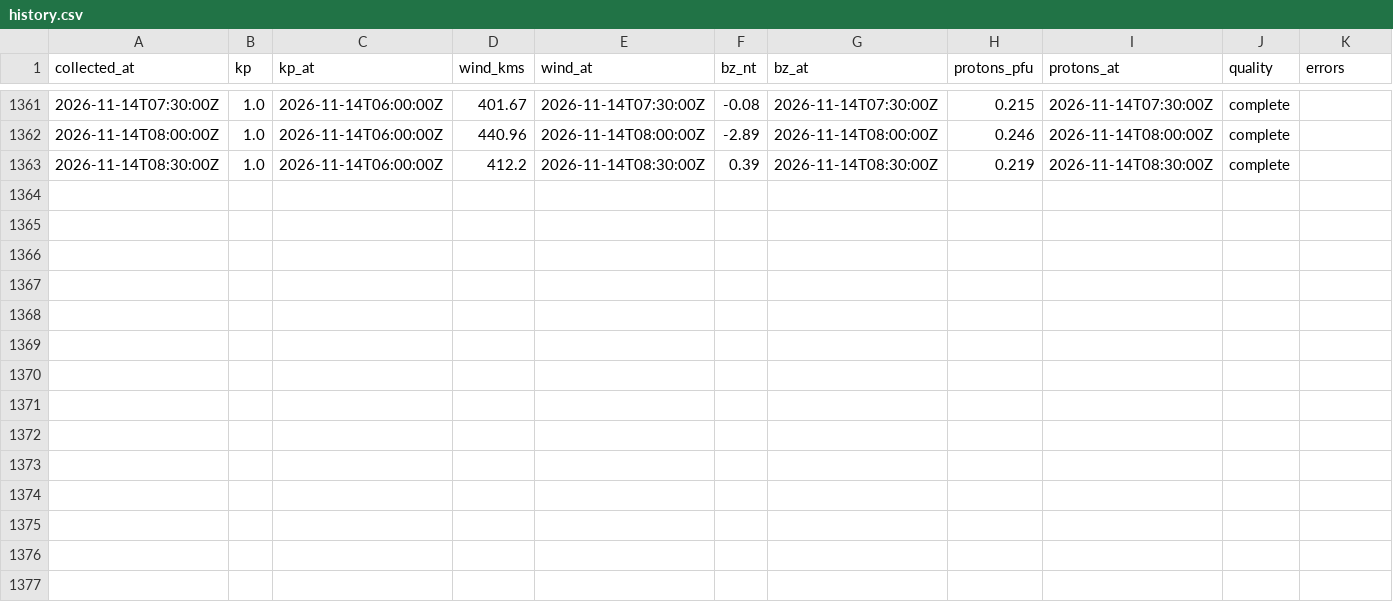
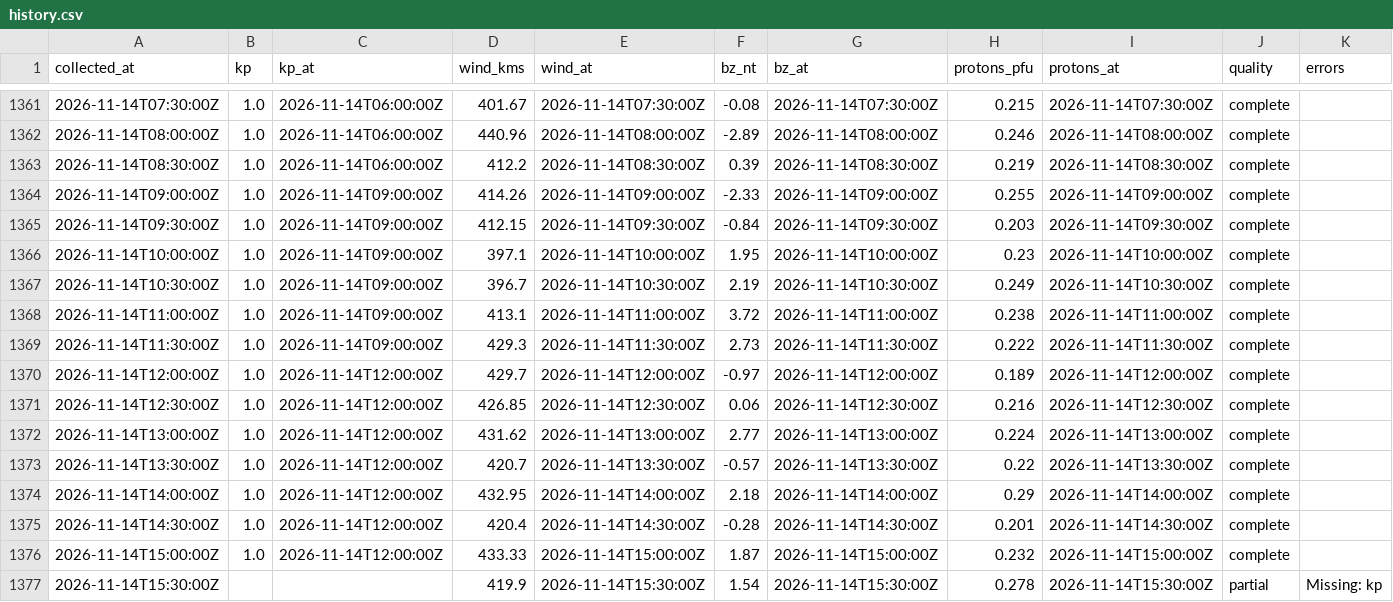
Before and after one commit to KF5EYY/parka-mw-propagation, a CSV file: data/history.csv, drawn as a sheet; only a part is shown, gaps mark what is left out.

```diff
--- a/data/history.csv
+++ b/data/history.csv
@@ -1363 +1363,15 @@ collected_at,kp,kp_at,wind_kms,wind_at,bz_nt,bz_at,protons_pfu,protons_at,qualit
 2026-11-14T08:30:00Z,1.0,2026-11-14T06:00:00Z,412.2,2026-11-14T08:30:00Z,0.39,2026-11-14T08:30:00Z,0.219,2026-11-14T08:30:00Z,complete,
+2026-11-14T09:00:00Z,1.0,2026-11-14T09:00:00Z,414.26,2026-11-14T09:00:00Z,-2.33,2026-11-14T09:00:00Z,0.255,2026-11-14T09:00:00Z,complete,
+2026-11-14T09:30:00Z,1.0,2026-11-14T09:00:00Z,412.15,2026-11-14T09:30:00Z,-0.84,2026-11-14T09:30:00Z,0.203,2026-11-14T09:30:00Z,complete,
+2026-11-14T10:00:00Z,1.0,2026-11-14T09:00:00Z,397.1,2026-11-14T10:00:00Z,1.95,2026-11-14T10:00:00Z,0.23,2026-11-14T10:00:00Z,complete,
+2026-11-14T10:30:00Z,1.0,2026-11-14T09:00:00Z,396.7,2026-11-14T10:30:00Z,2.19,2026-11-14T10:30:00Z,0.249,2026-11-14T10:30:00Z,complete,
+2026-11-14T11:00:00Z,1.0,2026-11-14T09:00:00Z,413.1,2026-11-14T11:00:00Z,3.72,2026-11-14T11:00:00Z,0.238,2026-11-14T11:00:00Z,complete,
+2026-11-14T11:30:00Z,1.0,2026-11-14T09:00:00Z,429.3,2026-11-14T11:30:00Z,2.73,2026-11-14T11:30:00Z,0.222,2026-11-14T11:30:00Z,complete,
+2026-11-14T12:00:00Z,1.0,2026-11-14T12:00:00Z,429.7,2026-11-14T12:00:00Z,-0.97,2026-11-14T12:00:00Z,0.189,2026-11-14T12:00:00Z,complete,
+2026-11-14T12:30:00Z,1.0,2026-11-14T12:00:00Z,426.85,2026-11-14T12:30:00Z,0.06,2026-11-14T12:30:00Z,0.216,2026-11-14T12:30:00Z,complete,
+2026-11-14T13:00:00Z,1.0,2026-11-14T12:00:00Z,431.62,2026-11-14T13:00:00Z,2.77,2026-11-14T13:00:00Z,0.224,2026-11-14T13:00:00Z,complete,
+2026-11-14T13:30:00Z,1.0,2026-11-14T12:00:00Z,420.7,2026-11-14T13:30:00Z,-0.57,2026-11-14T13:30:00Z,0.22,2026-11-14T13:30:00Z,complete,
+2026-11-14T14:00:00Z,1.0,2026-11-14T12:00:00Z,432.95,2026-11-14T14:00:00Z,2.18,2026-11-14T14:00:00Z,0.29,2026-11-14T14:00:00Z,complete,
+2026-11-14T14:30:00Z,1.0,2026-11-14T12:00:00Z,420.4,2026-11-14T14:30:00Z,-0.28,2026-11-14T14:30:00Z,0.201,2026-11-14T14:30:00Z,complete,
+2026-11-14T15:00:00Z,1.0,2026-11-14T12:00:00Z,433.33,2026-11-14T15:00:00Z,1.87,2026-11-14T15:00:00Z,0.232,2026-11-14T15:00:00Z,complete,
+2026-11-14T15:30:00Z,,,419.9,2026-11-14T15:30:00Z,1.54,2026-11-14T15:30:00Z,0.278,2026-11-14T15:30:00Z,partial,Missing: kp
```
Also changed, not shown: 3 other files.
